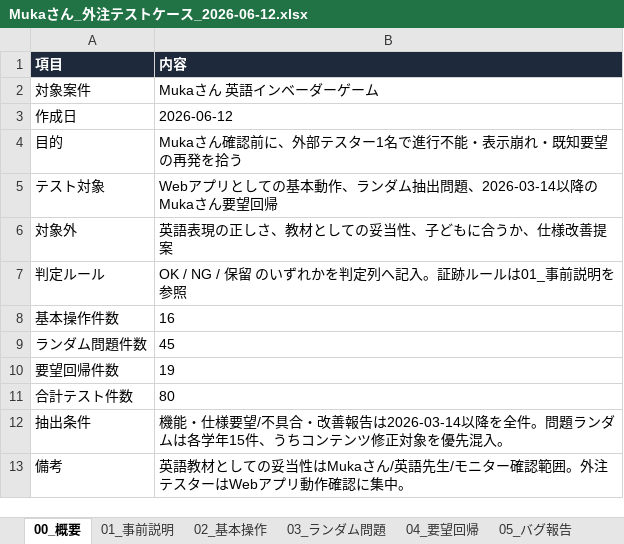
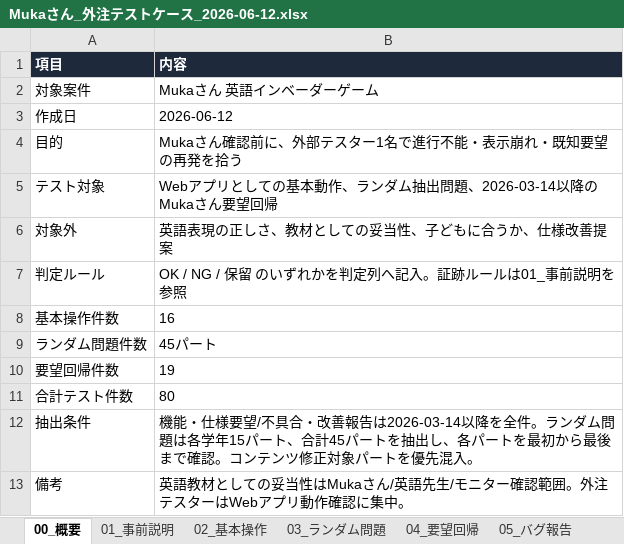
Before and after one commit to ryojundodgersblue/InvaderGameEnglish, an Excel workbook: outputs/Mukaさん_外注テストケース_2026-06-12.xlsx, sheet 00_概要, drawn as a sheet; values as stored, in another font and other column widths than the file's, no borders; the diff names each change by its address in the sheet, - before the commit and + after, or states it on an @@ line.

```diff
--- a/outputs/Mukaさん_外注テストケース_2026-06-12.xlsx (sheet 00_概要)
+++ b/outputs/Mukaさん_外注テストケース_2026-06-12.xlsx (sheet 00_概要)
-B9 (内容): 45
+B9 (内容): 45パート
-B12 (内容): …を全件。問題ランダムは各学年15件、うちコンテンツ修正対象を優先混…
+B12 (内容): …を全件。ランダム問題は各学年15パート、合計45パートを抽出し、各パートを最初から最後まで確認。コンテンツ修正対象パートを優先混…
```
Also changed, not shown: sheet 03_ランダム問題, sheet 01_事前説明, 1 other file.
